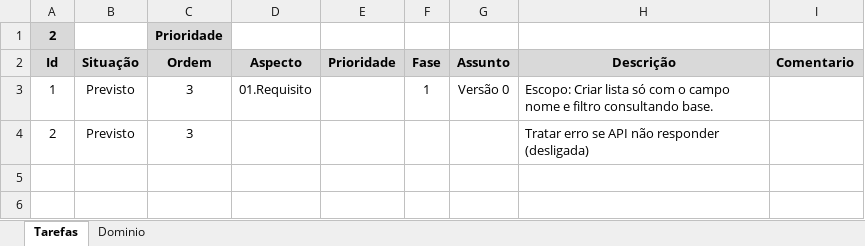
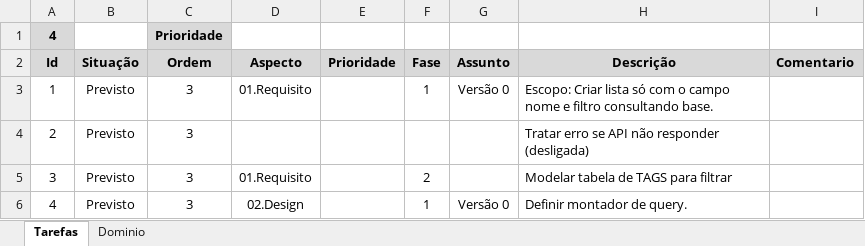
Before and after one commit to avisnardi/br.com.avisnardi.mylist.ng, an Excel workbook: 01.projeto/mylist.tarefas.xlsm, sheet Tarefas, drawn as a sheet; values as stored, in another font and other column widths than the file's, no borders; conditional formats and table styles not drawn; the diff names each change by its address in the sheet, - before the commit and + after, or states it on an @@ line.

Commit message:
Atuação de tarefas pendentes.

```diff
--- a/01.projeto/mylist.tarefas.xlsm (sheet Tarefas)
+++ b/01.projeto/mylist.tarefas.xlsm (sheet Tarefas)
-A1 (Id): 2
+A1 (Id): 4
+row 5: 3 | Previsto | 3 | 01.Requisito |  | 2 |  | Modelar tabela de TAGS para filtrar
+row 6: 4 | Previsto | 3 | 02.Design |  | 1 | Versão 0 | Definir montador de query.
```
